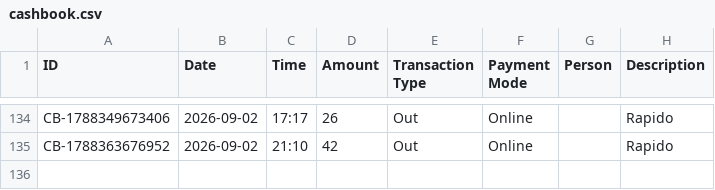
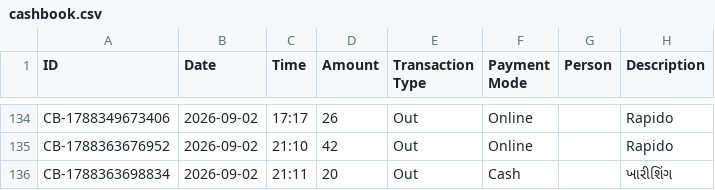
Before and after one commit to Jenil3797/personal-dashboard, a CSV file: cashbook.csv, drawn as a sheet; only a part is shown, gaps mark what is left out; the diff names each change by its address in the sheet, - before the commit and + after, or states it on an @@ line.

Commit message:
Add cashbook entry

```diff
--- a/cashbook.csv
+++ b/cashbook.csv
+row 136: CB-1788363698834 | 2026-09-02 | 21:11 | 20 | Out | Cash |  | ખારીશિંગ
```
